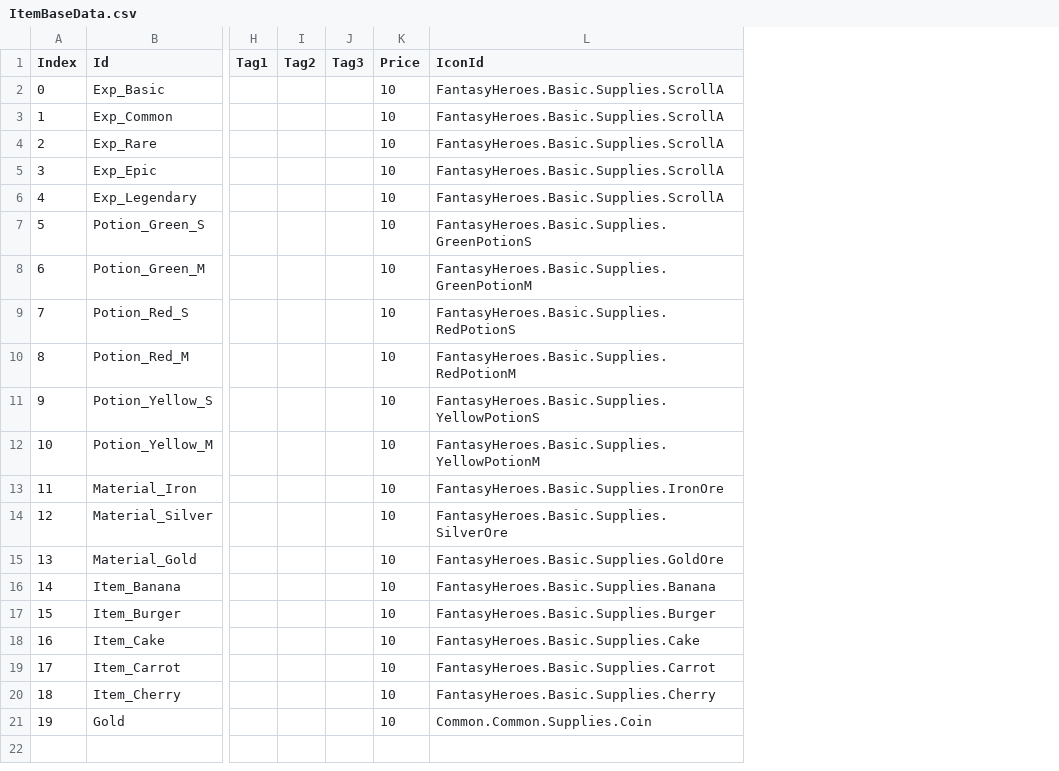
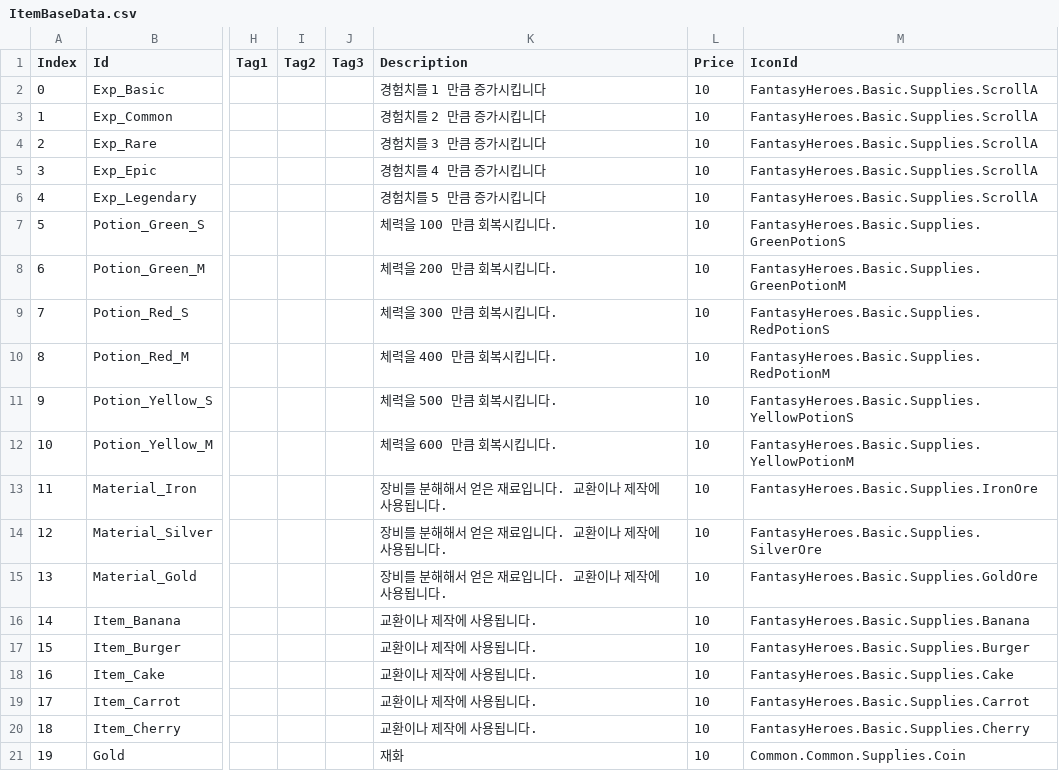
Before and after one commit to hongjinkim/ProjectBC, a CSV file: ProjectBC/Assets/Resources/CSVs/ItemBaseData.csv, drawn as a sheet; only a part is shown, gaps mark what is left out; the diff names each change by its address in the sheet, - before the commit and + after, or states it on an @@ line.

```diff
--- a/ProjectBC/Assets/Resources/CSVs/ItemBaseData.csv
+++ b/ProjectBC/Assets/Resources/CSVs/ItemBaseData.csv
+column K (Description), rows 2-21: 경험치를 1 만큼 증가시킵니다 | 경험치를 2 만큼 증가시킵니다 | 경험치를 3 만큼 증가시킵니다 | 경험치를 4 만큼 증가시킵니다 | 경험치를 5 만큼 증가시킵니다 | 체력을 100 만큼 회복시킵니다. | 체력을 200 만큼 회복시킵니다. | 체력을 300 만큼 회복시킵니다. | 체력을 400 만큼 회복시킵니다. | 체력을 500 만큼 회복시킵니다. | 체력을 600 만큼 회복시킵니다. | 장비를 분해해서 얻은 재료입니다. 교환이나 제작에 사용됩니다. | 장비를 분해해서 얻은 재료입니다. 교환이나 제작에 사용됩니다. | 장비를 분해해서 얻은 재료입니다. 교환이나 제작에 사용됩니다. | 교환이나 제작에 사용됩니다. | 교환이나 제작에 사용됩니다. | 교환이나 제작에 사용됩니다. | 교환이나 제작에 사용됩니다. | 교환이나 제작에 사용됩니다. | 재화
```
Also changed, not shown: ProjectBC/Assets/Resources/CSVs/EquipmentBaseData.csv, 17 other files.
